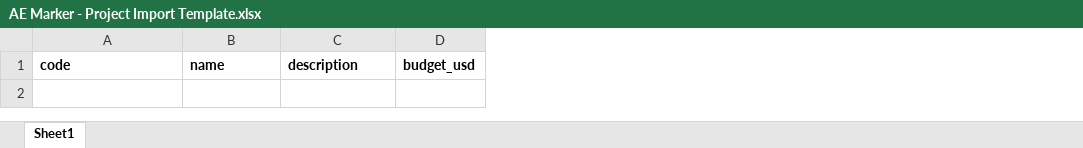
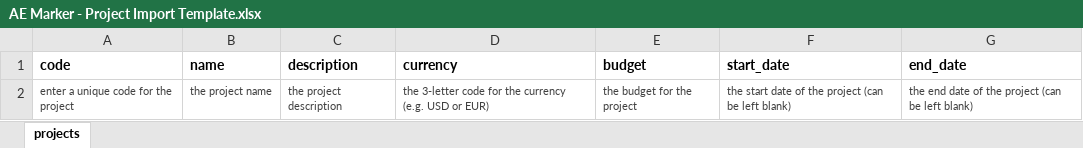
Before and after one commit to stats4sd/aec_portfolio, an Excel workbook: storage/app/AE Marker - Project Import Template.xlsx, sheet projects, drawn as a sheet; values as stored, in another font and other column widths than the file's, no borders; removed rows and columns are numbered as before the commit, all else as after; the diff names each change by its address in the sheet, - before the commit and + after, or states it on an @@ line.

Commit message:
add countries but not to import: - add start and end dates also to import

```diff
--- a/storage/app/AE Marker - Project Import Template.xlsx (sheet projects)
+++ b/storage/app/AE Marker - Project Import Template.xlsx (sheet projects)
-sheet tab: Sheet1
+sheet tab: projects
-column D (budget_usd), empty
+column D (currency), empty
+column E (budget), empty
+column F (start_date), empty
+column G (end_date), empty
+row 2: enter a unique code for the project | the project name | the project description | the 3-letter code for the currency (e.g. USD or EUR) | the budget for the project | the start date of the project (can be left blank) | the end date of the project (can be left blank)
```
Also changed, not shown: 6 other files.
